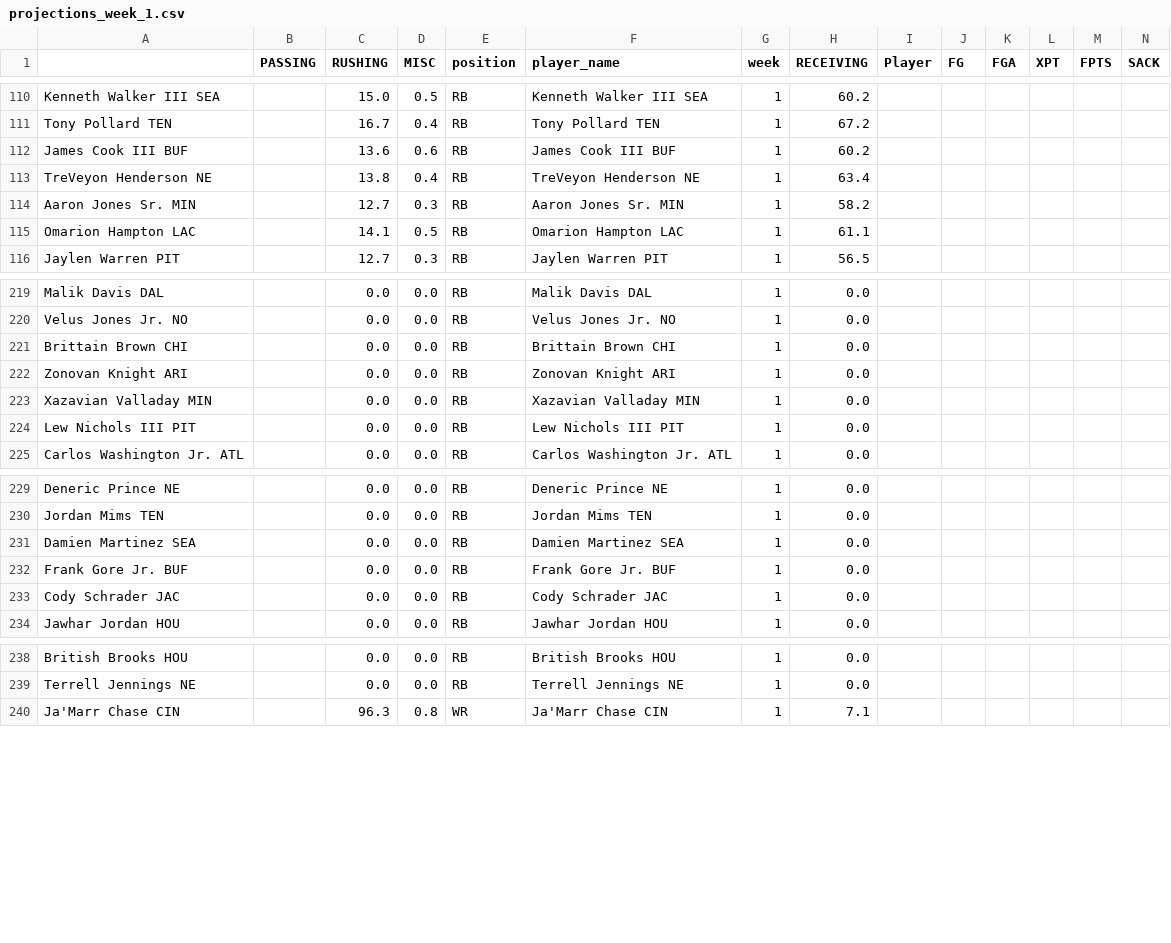
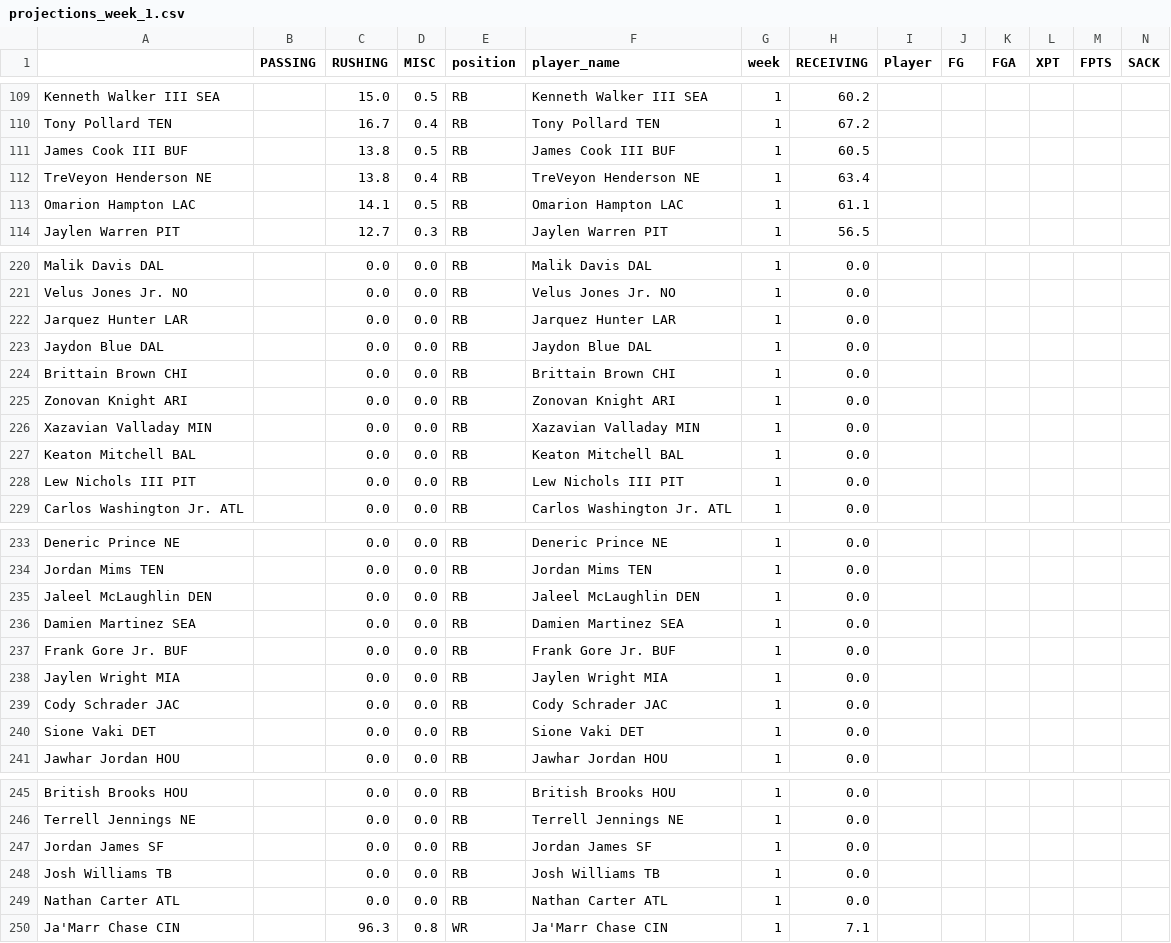
Before and after one commit to msrtliw2/fantasy-lineup-picker, a CSV file: data/projections_week_1.csv, drawn as a sheet; only a part is shown, gaps mark what is left out; removed rows and columns are numbered as before the commit, all else as after; rows hold the shown columns only; the diff covers the shown part only; the diff names each change by its address in the sheet, - before the commit and + after, or states it on an @@ line.

```diff
--- a/data/projections_week_1.csv
+++ b/data/projections_week_1.csv
-C111 (RUSHING): 13.6
+C111 (RUSHING): 13.8
-D111 (MISC): 0.6
+D111 (MISC): 0.5
-H111 (RECEIVING): 60.2
+H111 (RECEIVING): 60.5
-row 114: Aaron Jones Sr. MIN |  | 12.7 | 0.3 | RB | Aaron Jones Sr. MIN | 1 | 58.2
+row 222: Jarquez Hunter LAR |  | 0.0 | 0.0 | RB | Jarquez Hunter LAR | 1 | 0.0
+row 223: Jaydon Blue DAL |  | 0.0 | 0.0 | RB | Jaydon Blue DAL | 1 | 0.0
+row 227: Keaton Mitchell BAL |  | 0.0 | 0.0 | RB | Keaton Mitchell BAL | 1 | 0.0
+row 235: Jaleel McLaughlin DEN |  | 0.0 | 0.0 | RB | Jaleel McLaughlin DEN | 1 | 0.0
+row 238: Jaylen Wright MIA |  | 0.0 | 0.0 | RB | Jaylen Wright MIA | 1 | 0.0
+row 240: Sione Vaki DET |  | 0.0 | 0.0 | RB | Sione Vaki DET | 1 | 0.0
+row 247: Jordan James SF |  | 0.0 | 0.0 | RB | Jordan James SF | 1 | 0.0
+row 248: Josh Williams TB |  | 0.0 | 0.0 | RB | Josh Williams TB | 1 | 0.0
+row 249: Nathan Carter ATL |  | 0.0 | 0.0 | RB | Nathan Carter ATL | 1 | 0.0
```
Also changed, not shown: 5 added rows, 8 removed rows and 7 edited cells elsewhere in this file, data/projections_week_11.csv, data/projections_week_13.csv, 11 other files.
